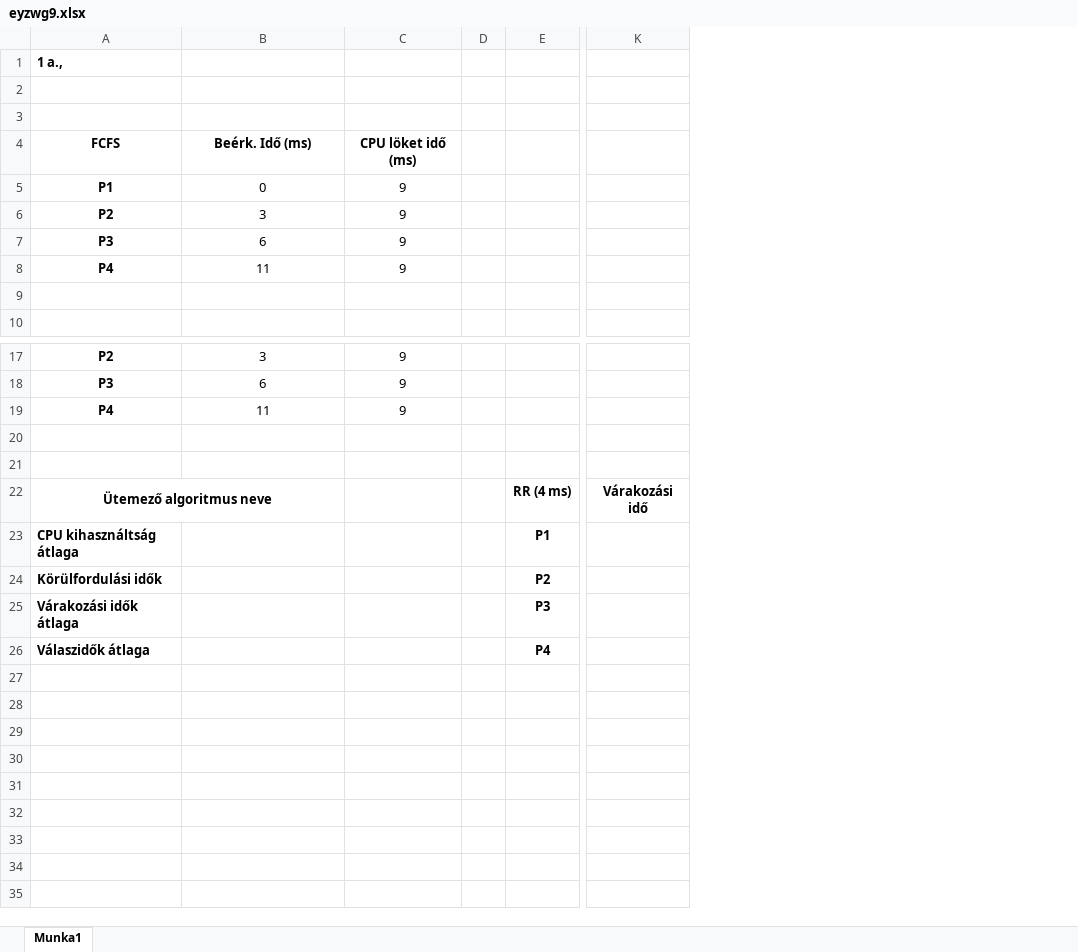
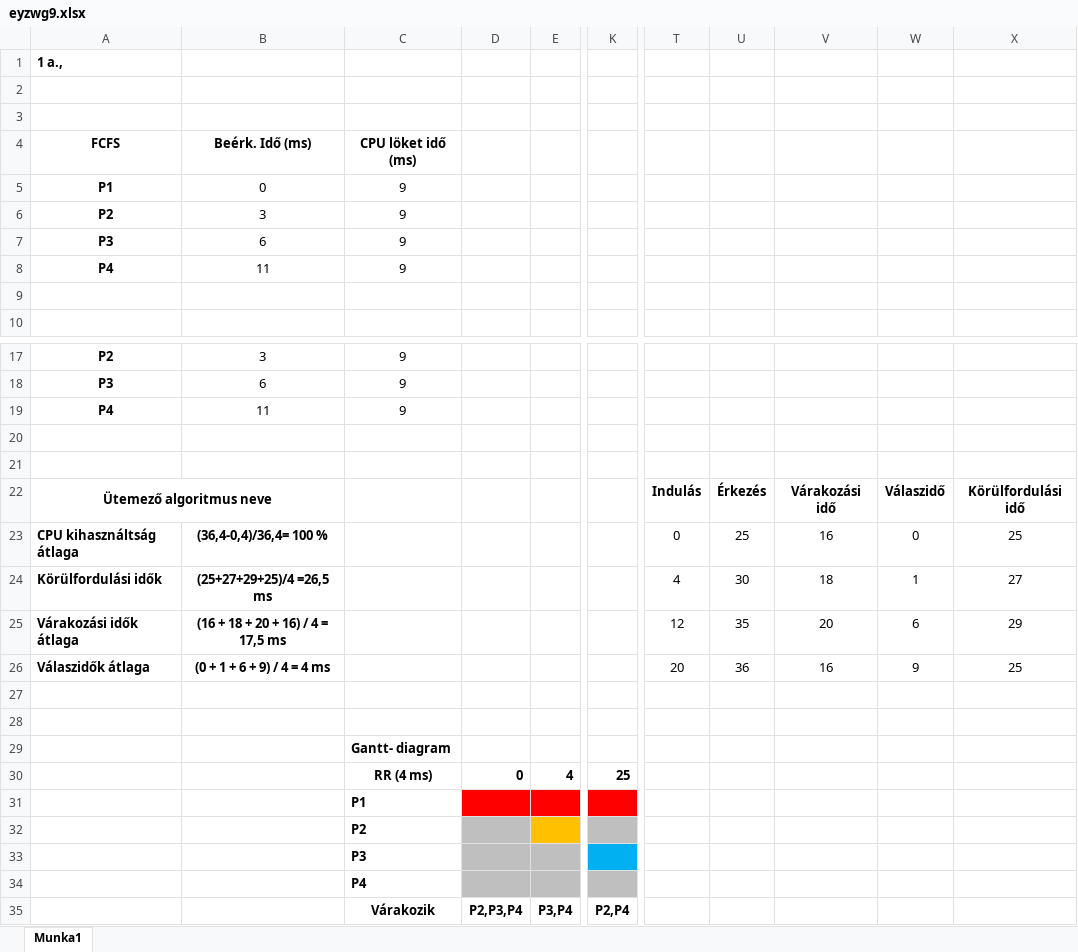
Before and after one commit to oroszkristof/EYZWG9_OSGyak, an Excel workbook: EYZWG9_0402/eyzwg9.xlsx, sheet Munka1, drawn as a sheet; only a part is shown, gaps mark what is left out; values as stored, in another font and other column widths than the file's, no borders; removed rows and columns are numbered as before the commit, all else as after; rows hold the shown columns only; the diff names each change by its address in the sheet, - before the commit and + after, or states it on an @@ line.

```diff
--- a/EYZWG9_0402/eyzwg9.xlsx (sheet Munka1)
+++ b/EYZWG9_0402/eyzwg9.xlsx (sheet Munka1)
-column D, empty
-column E, row 22: RR (4 ms); rows 25-26: P3 | P4
+column D, empty
+column E, empty
-column K, row 22: Várakozási idő
+column K, empty
+column T, empty
+column U, empty
+column V, empty
+column W, empty
+column X, empty
-row 20: (empty)
-row 21: Ütemező algoritmus neve |  |  |  | RR (4 ms) | Várakozási idő
+row 21: (empty)
-A22:B22 merged
-row 23: CPU kihasználtság átlaga |  |  |  | P1
-row 24: Körülfordulási idők |  |  |  | P2
+row 22: Ütemező algoritmus neve |  |  |  |  |  | Indulás | Érkezés | Várakozási idő | Válaszidő | Körülfordulási idő
+row 23: CPU kihasználtság átlaga | (36,4-0,4)/36,4= 100 % |  |  |  |  | 0 | 25 | 16 | 0 | 25
+row 24: Körülfordulási idők | (25+27+29+25)/4 =26,5 ms |  |  |  |  | 4 | 30 | 18 | 1 | 27
+row 25: Várakozási idők átlaga | (16 + 18 + 20 + 16) / 4 = 17,5 ms |  |  |  |  | 12 | 35 | 20 | 6 | 29
+row 26: Válaszidők átlaga | (0 + 1 + 6 + 9) / 4 = 4 ms |  |  |  |  | 20 | 36 | 16 | 9 | 25
-row 27: Várakozási idők átlaga |  |  |  | P3
+row 27: (empty)
-row 28: Válaszidők átlaga |  |  |  | P4
+row 28: (empty)
+row 29:  |  | Gantt- diagram
+row 30:  |  | RR (4 ms) | 0 | 4 | 25
+row 31:  |  | P1
+row 32:  |  | P2
+row 33:  |  | P3
+row 34:  |  | P4
+row 35:  |  | Várakozik | P2,P3,P4 | P3,P4 | P2,P4
```
Also changed, not shown: 1 other file.
